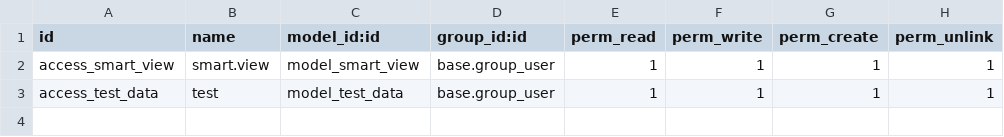
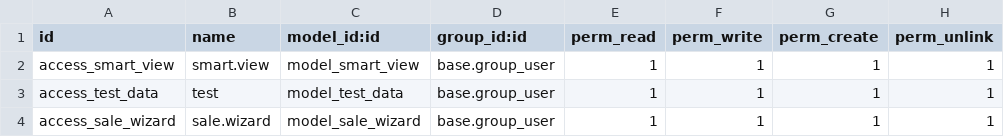
Before and after one commit to kavish-ict/python_git, a CSV file: projects/smart_view/security/ir.model.access.csv, drawn as a sheet; the diff names each change by its address in the sheet, - before the commit and + after, or states it on an @@ line.

Commit message:
[IMP]default_get,read,search and read

```diff
--- a/projects/smart_view/security/ir.model.access.csv
+++ b/projects/smart_view/security/ir.model.access.csv
+row 4: access_sale_wizard | sale.wizard | model_sale_wizard | base.group_user | 1 | 1 | 1 | 1
```
Also changed, not shown: 15 other files.
